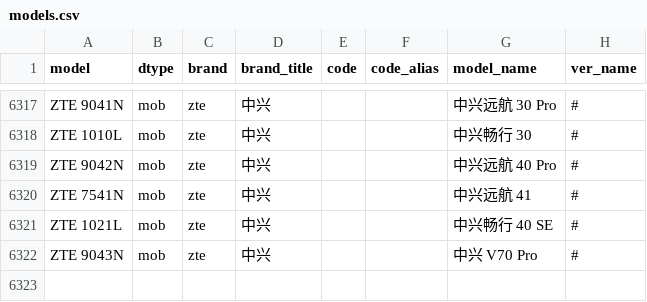
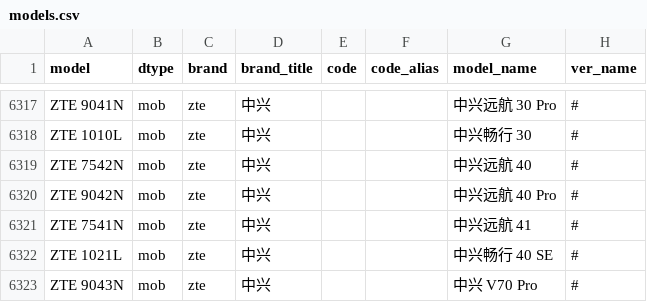
Before and after one commit to KHwang9883/MobileModels, a CSV file: scripts/models.csv, drawn as a sheet; only a part is shown, gaps mark what is left out.

Commit message:
[zte] 新增 中兴远航 40

```diff
--- a/scripts/models.csv
+++ b/scripts/models.csv
@@ -6318,2 +6318,3 @@ ZTE 9041N,mob,zte,中兴,,,中兴远航 30 Pro,#
 ZTE 1010L,mob,zte,中兴,,,中兴畅行 30,#
+ZTE 7542N,mob,zte,中兴,,,中兴远航 40,#
 ZTE 9042N,mob,zte,中兴,,,中兴远航 40 Pro,#
```
Also changed, not shown: 2 other files.
